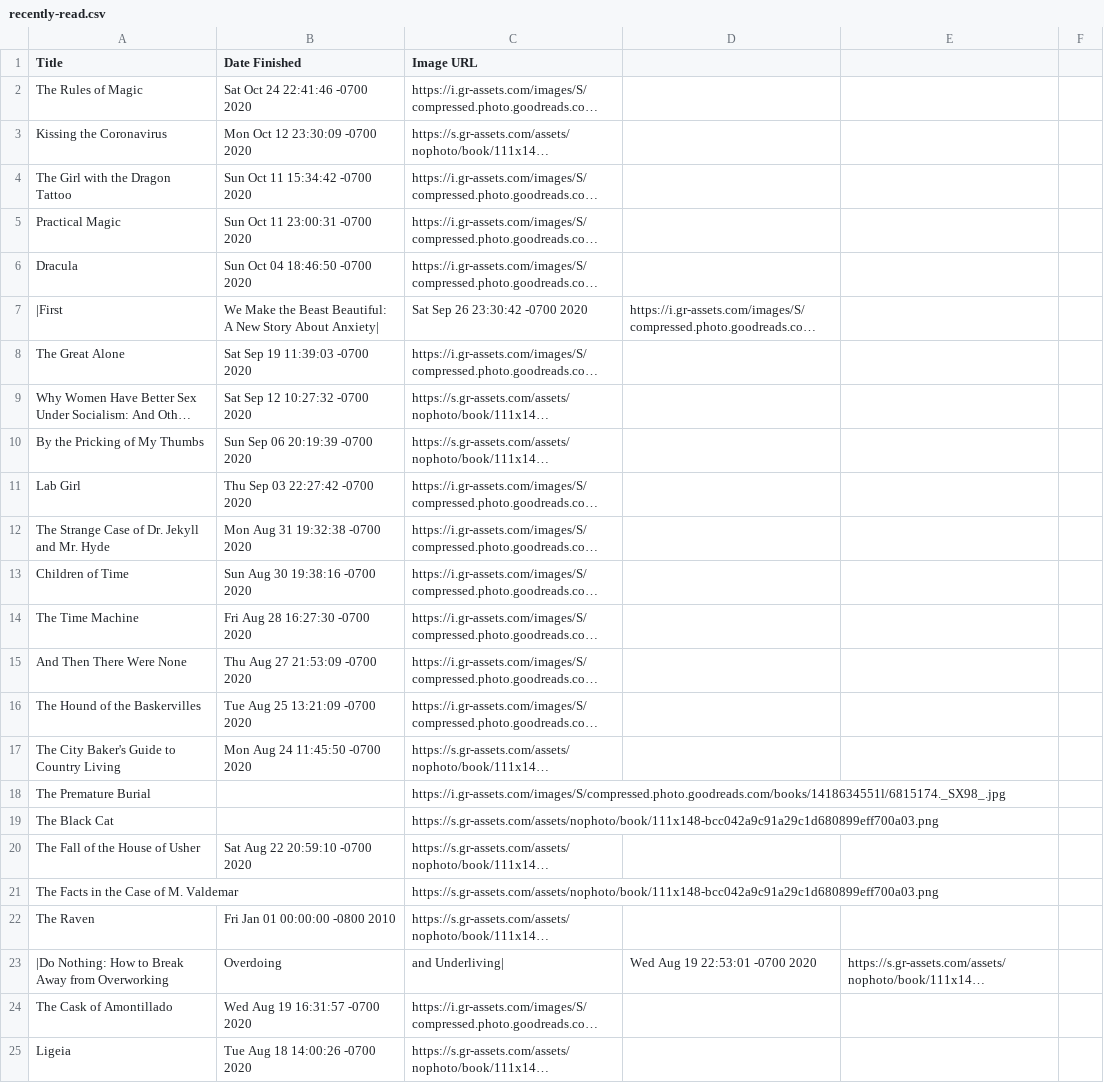
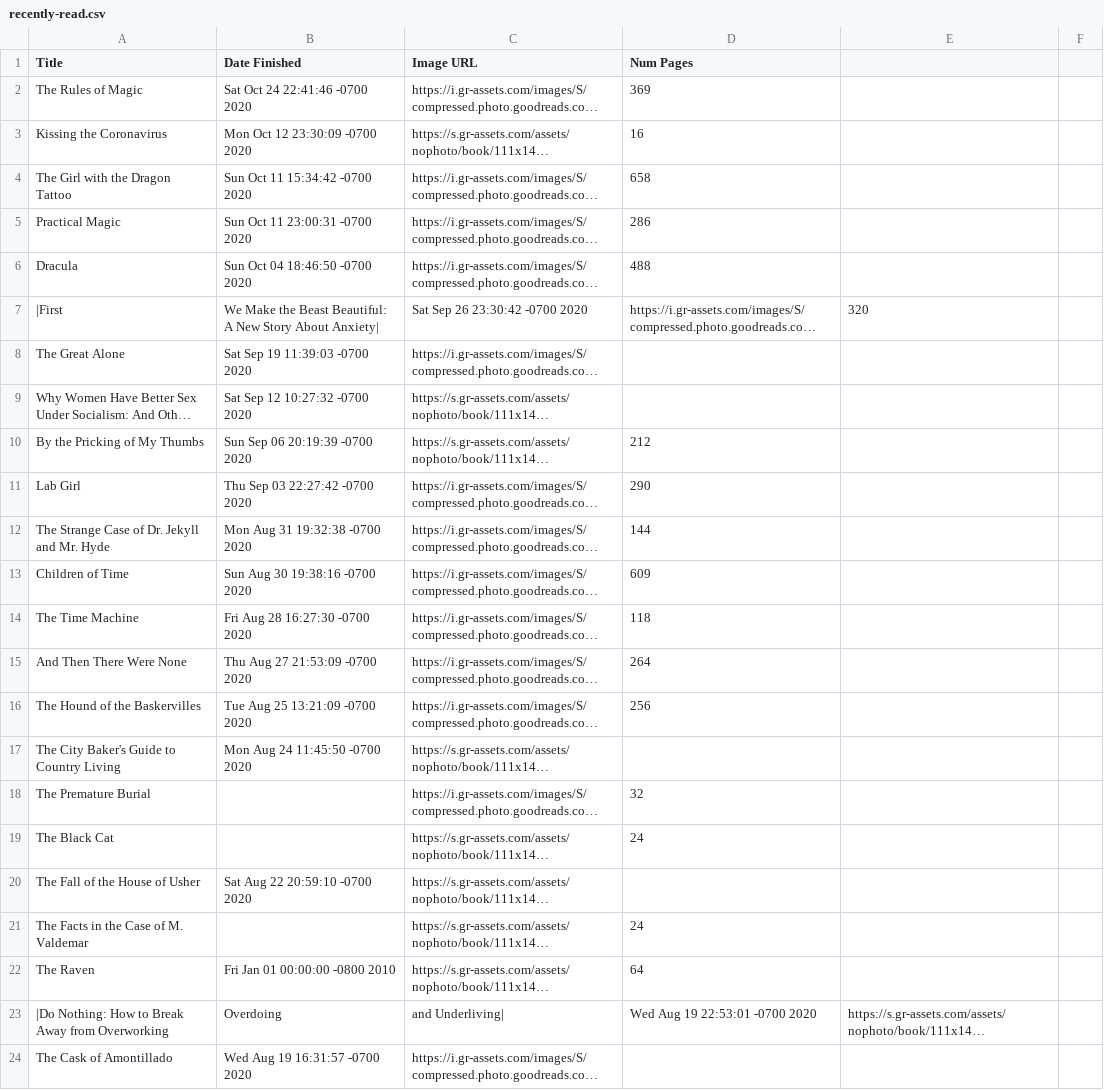
Before and after one commit to shanamatthews/spine-generator, a CSV file: recently-read.csv, drawn as a sheet; only a part is shown; the shorter side is filled out with more unchanged rows; long unchanged cells end in …; the diff covers the shown part only; the diff names each change by its address in the sheet, - before the commit and + after, or states it on an @@ line.

```diff
--- a/recently-read.csv
+++ b/recently-read.csv
-D1: (empty)
+D1: Num Pages
-D2 (Num Pages): (empty)
+D2 (Num Pages): 369
-D3 (Num Pages): (empty)
+D3 (Num Pages): 16
-D4 (Num Pages): (empty)
+D4 (Num Pages): 658
-D5 (Num Pages): (empty)
+D5 (Num Pages): 286
-D6 (Num Pages): (empty)
+D6 (Num Pages): 488
-E7: (empty)
+E7: 320
-D10 (Num Pages): (empty)
+D10 (Num Pages): 212
-D11 (Num Pages): (empty)
+D11 (Num Pages): 290
-D12 (Num Pages): (empty)
+D12 (Num Pages): 144
-D13 (Num Pages): (empty)
+D13 (Num Pages): 609
-D14 (Num Pages): (empty)
+D14 (Num Pages): 118
-D15 (Num Pages): (empty)
+D15 (Num Pages): 264
-D16 (Num Pages): (empty)
+D16 (Num Pages): 256
-D18 (Num Pages): (empty)
+D18 (Num Pages): 32
-D19 (Num Pages): (empty)
+D19 (Num Pages): 24
-D21 (Num Pages): (empty)
+D21 (Num Pages): 24
-D22 (Num Pages): (empty)
+D22 (Num Pages): 64
```
Also changed, not shown: 30 edited cells elsewhere in this file, currently-reading.csv, 1 other file.
